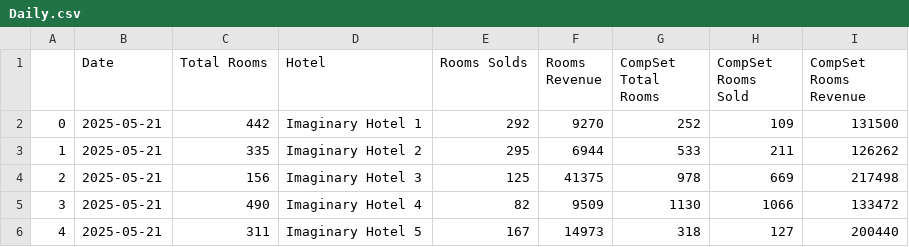
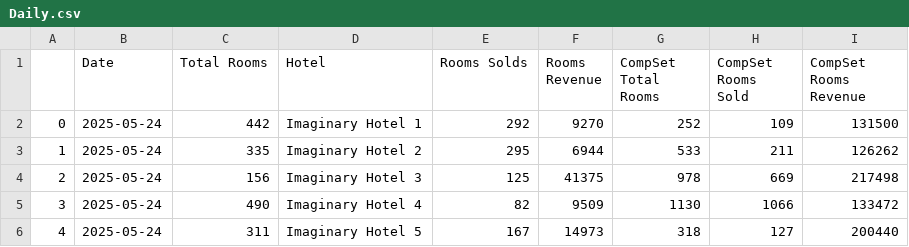
Before and after one commit to mz123analysis/AzureDEPractice, a CSV file: AirflowETL/data/Daily.csv (was File Creation/Daily.csv), drawn as a sheet.

```diff
--- a/File Creation/Daily.csv
+++ b/AirflowETL/data/Daily.csv
@@ -1,6 +1,6 @@
 ,Date,Total Rooms,Hotel,Rooms Solds,Rooms Revenue,CompSet Total Rooms,CompSet Rooms Sold,CompSet Rooms Revenue
-0,2025-05-21,442,Imaginary Hotel 1,292,9270,252,109,131500
-1,2025-05-21,335,Imaginary Hotel 2,295,6944,533,211,126262
-2,2025-05-21,156,Imaginary Hotel 3,125,41375,978,669,217498
-3,2025-05-21,490,Imaginary Hotel 4,82,9509,1130,1066,133472
-4,2025-05-21,311,Imaginary Hotel 5,167,14973,318,127,200440
+0,2025-05-24,442,Imaginary Hotel 1,292,9270,252,109,131500
+1,2025-05-24,335,Imaginary Hotel 2,295,6944,533,211,126262
+2,2025-05-24,156,Imaginary Hotel 3,125,41375,978,669,217498
+3,2025-05-24,490,Imaginary Hotel 4,82,9509,1130,1066,133472
+4,2025-05-24,311,Imaginary Hotel 5,167,14973,318,127,200440
```
Also changed, not shown: AirflowETL/data/Initial_Data.csv, 4 other files.
